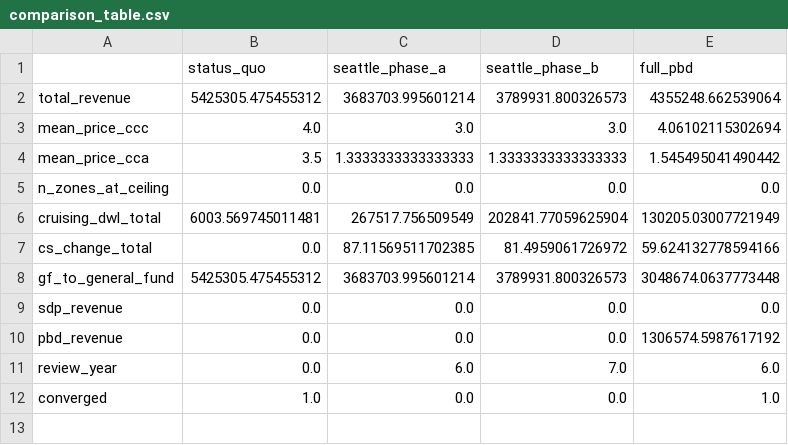
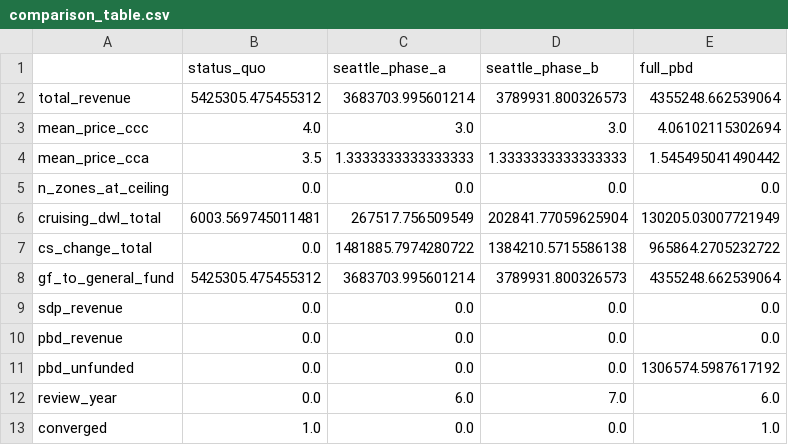
Before and after one commit to Progress-and-Poverty-Institute/philly-parking-benefit-districts, a CSV file: outputs/tables/comparison_table.csv, drawn as a sheet.

```diff
--- a/outputs/tables/comparison_table.csv
+++ b/outputs/tables/comparison_table.csv
@@ -6,6 +6,7 @@ n_zones_at_ceiling,0.0,0.0,0.0,0.0
 cruising_dwl_total,6003.569745011481,267517.756509549,202841.77059625904,130205.03007721949
-cs_change_total,0.0,87.11569511702385,81.4959061726972,59.624132778594166
-gf_to_general_fund,5425305.475455312,3683703.995601214,3789931.800326573,3048674.0637773448
+cs_change_total,0.0,1481885.7974280722,1384210.5715586138,965864.2705232722
+gf_to_general_fund,5425305.475455312,3683703.995601214,3789931.800326573,4355248.662539064
 sdp_revenue,0.0,0.0,0.0,0.0
-pbd_revenue,0.0,0.0,0.0,1306574.5987617192
+pbd_revenue,0.0,0.0,0.0,0.0
+pbd_unfunded,0.0,0.0,0.0,1306574.5987617192
 review_year,0.0,6.0,7.0,6.0
```
Also changed, not shown: 20 other files.
